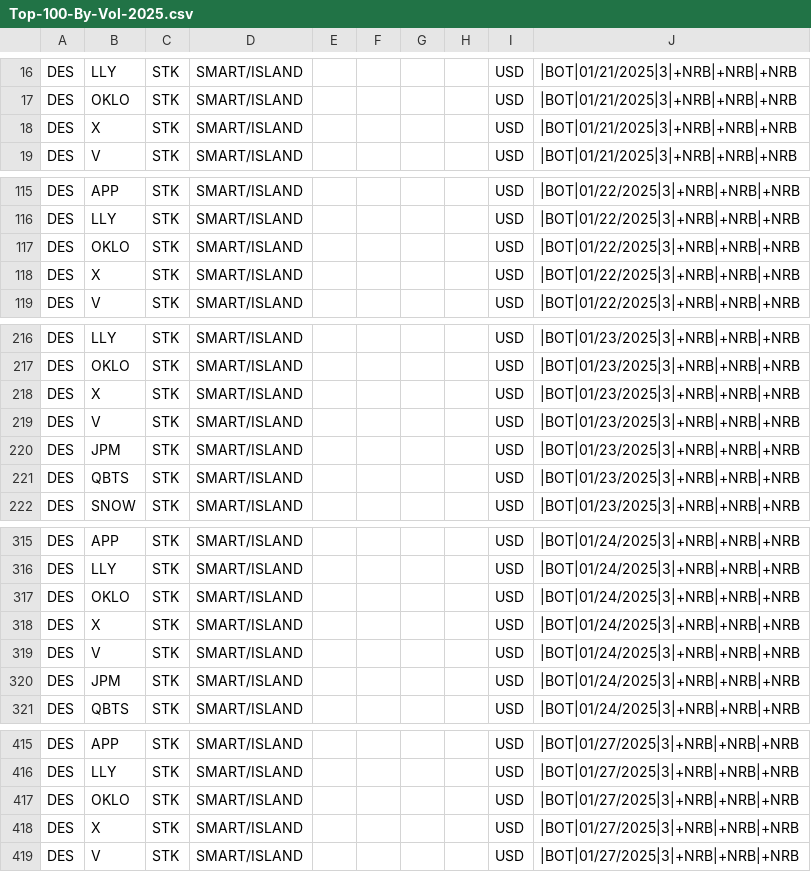
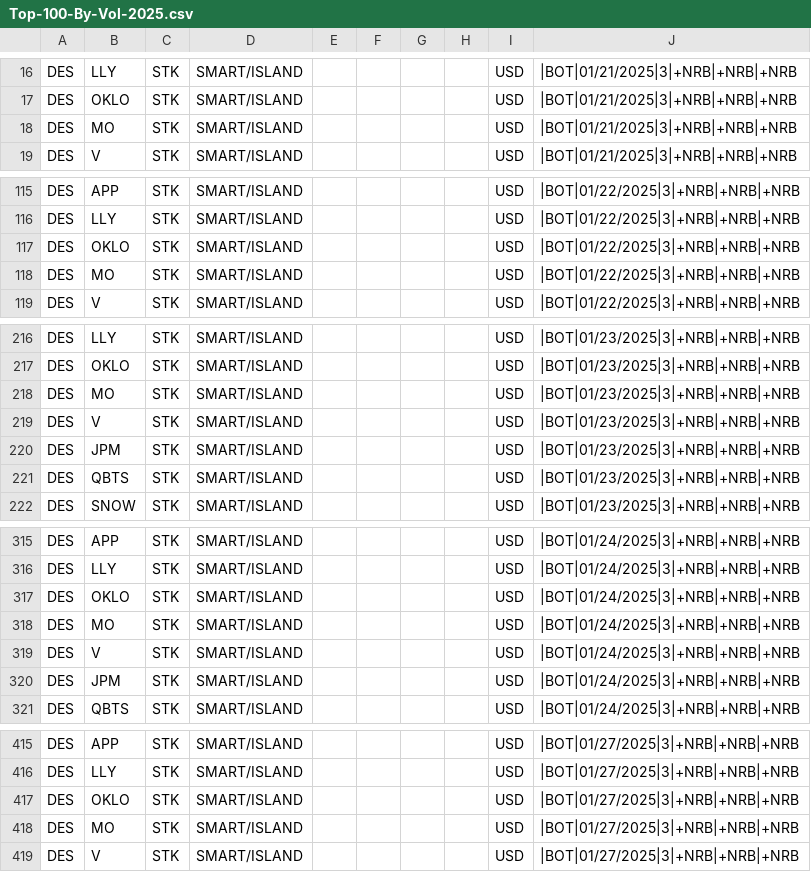
Before and after one commit to trade-manager/trade-manager-web, a CSV file: db/Top-100-By-Vol-2025.csv, drawn as a sheet; only a part is shown, gaps mark what is left out; the diff covers the shown part only.

Commit message:
MAINT: Refactor Vector to List

```diff
--- a/db/Top-100-By-Vol-2025.csv
+++ b/db/Top-100-By-Vol-2025.csv
@@ -17,3 +17,3 @@ DES,LLY,STK,SMART/ISLAND,,,,,USD,|BOT|01/21/2025|3|+NRB|+NRB|+NRB
 DES,OKLO,STK,SMART/ISLAND,,,,,USD,|BOT|01/21/2025|3|+NRB|+NRB|+NRB
-DES,X,STK,SMART/ISLAND,,,,,USD,|BOT|01/21/2025|3|+NRB|+NRB|+NRB
+DES,MO,STK,SMART/ISLAND,,,,,USD,|BOT|01/21/2025|3|+NRB|+NRB|+NRB
 DES,V,STK,SMART/ISLAND,,,,,USD,|BOT|01/21/2025|3|+NRB|+NRB|+NRB
@@ -117,3 +117,3 @@ DES,LLY,STK,SMART/ISLAND,,,,,USD,|BOT|01/22/2025|3|+NRB|+NRB|+NRB
 DES,OKLO,STK,SMART/ISLAND,,,,,USD,|BOT|01/22/2025|3|+NRB|+NRB|+NRB
-DES,X,STK,SMART/ISLAND,,,,,USD,|BOT|01/22/2025|3|+NRB|+NRB|+NRB
+DES,MO,STK,SMART/ISLAND,,,,,USD,|BOT|01/22/2025|3|+NRB|+NRB|+NRB
 DES,V,STK,SMART/ISLAND,,,,,USD,|BOT|01/22/2025|3|+NRB|+NRB|+NRB
@@ -217,3 +217,3 @@ DES,LLY,STK,SMART/ISLAND,,,,,USD,|BOT|01/23/2025|3|+NRB|+NRB|+NRB
 DES,OKLO,STK,SMART/ISLAND,,,,,USD,|BOT|01/23/2025|3|+NRB|+NRB|+NRB
-DES,X,STK,SMART/ISLAND,,,,,USD,|BOT|01/23/2025|3|+NRB|+NRB|+NRB
+DES,MO,STK,SMART/ISLAND,,,,,USD,|BOT|01/23/2025|3|+NRB|+NRB|+NRB
 DES,V,STK,SMART/ISLAND,,,,,USD,|BOT|01/23/2025|3|+NRB|+NRB|+NRB
@@ -317,3 +317,3 @@ DES,LLY,STK,SMART/ISLAND,,,,,USD,|BOT|01/24/2025|3|+NRB|+NRB|+NRB
 DES,OKLO,STK,SMART/ISLAND,,,,,USD,|BOT|01/24/2025|3|+NRB|+NRB|+NRB
-DES,X,STK,SMART/ISLAND,,,,,USD,|BOT|01/24/2025|3|+NRB|+NRB|+NRB
+DES,MO,STK,SMART/ISLAND,,,,,USD,|BOT|01/24/2025|3|+NRB|+NRB|+NRB
 DES,V,STK,SMART/ISLAND,,,,,USD,|BOT|01/24/2025|3|+NRB|+NRB|+NRB
@@ -417,3 +417,3 @@ DES,LLY,STK,SMART/ISLAND,,,,,USD,|BOT|01/27/2025|3|+NRB|+NRB|+NRB
 DES,OKLO,STK,SMART/ISLAND,,,,,USD,|BOT|01/27/2025|3|+NRB|+NRB|+NRB
-DES,X,STK,SMART/ISLAND,,,,,USD,|BOT|01/27/2025|3|+NRB|+NRB|+NRB
+DES,MO,STK,SMART/ISLAND,,,,,USD,|BOT|01/27/2025|3|+NRB|+NRB|+NRB
 DES,V,STK,SMART/ISLAND,,,,,USD,|BOT|01/27/2025|3|+NRB|+NRB|+NRB
```
Also changed, not shown: 43 edited cells elsewhere in this file, db/Top-100-By-Vol-1Day.csv, 8 other files.
